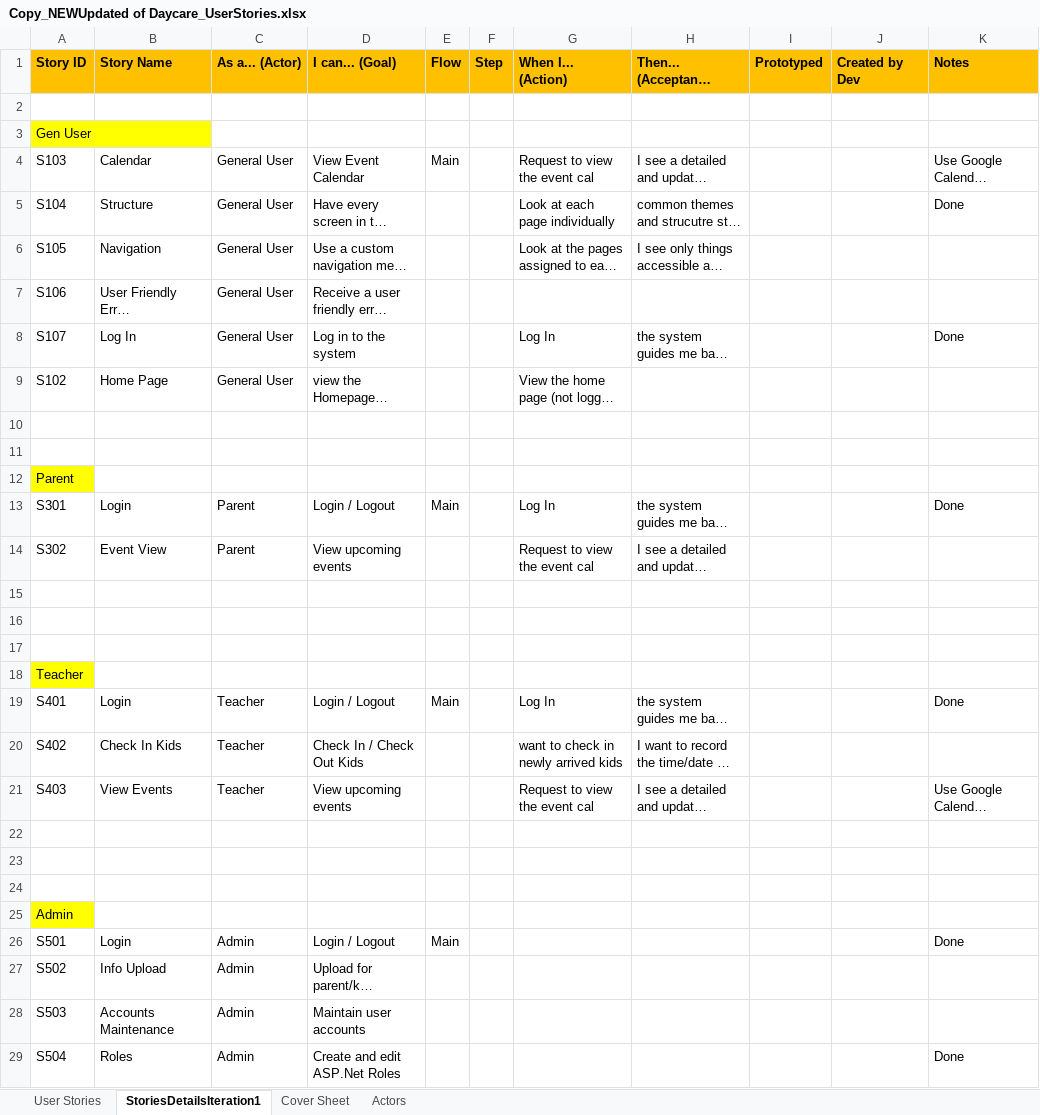
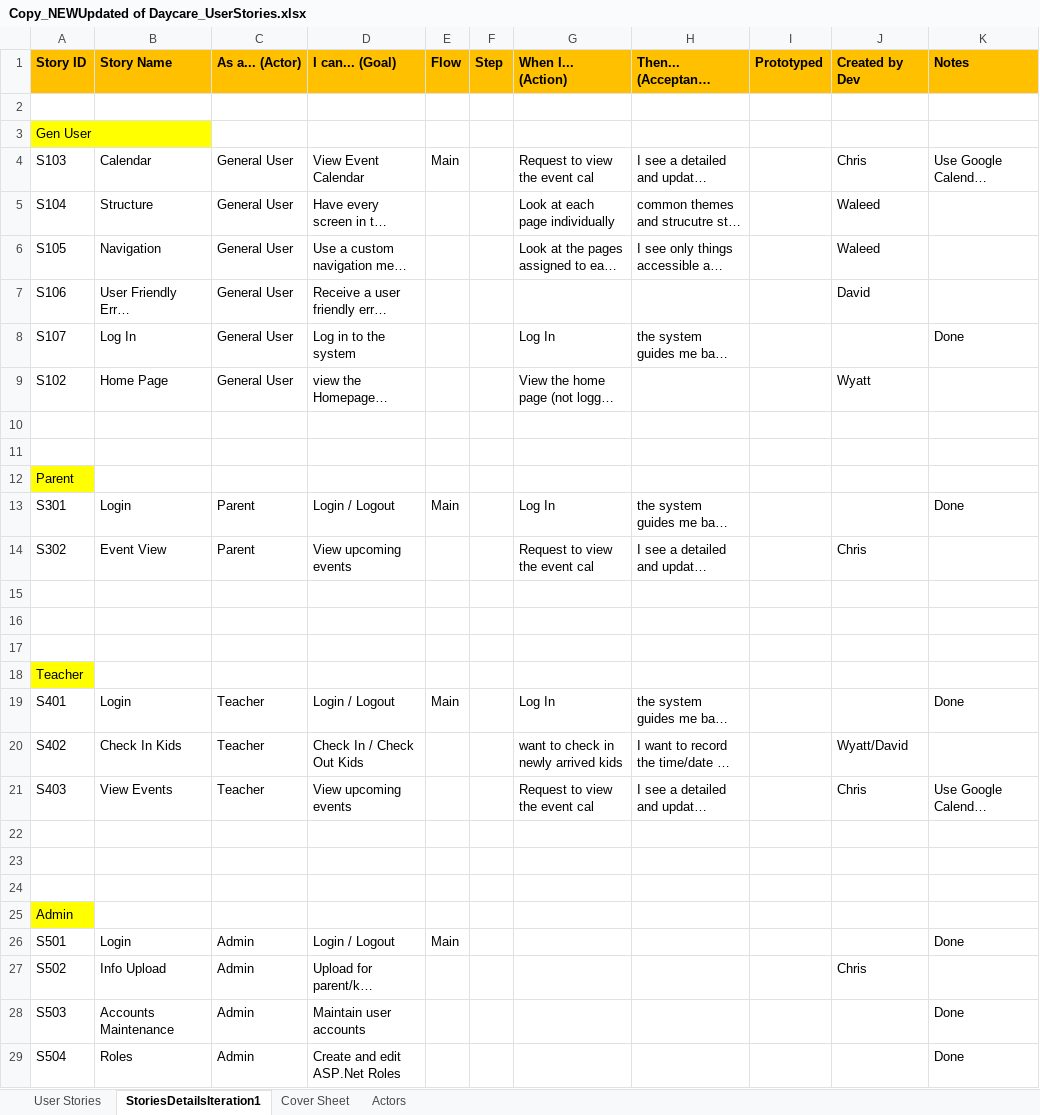
Before and after one commit to FK185SFDC/SFDC, an Excel workbook: 6K185_DocShare_DayCare/Copy_NEWUpdated of Daycare_UserStories.xlsx, sheet StoriesDetailsIteration1, drawn as a sheet; only a part is shown; long unchanged cells end in …; values as stored, in another font and other column widths than the file's, no borders; the diff names each change by its address in the sheet, - before the commit and + after, or states it on an @@ line.

Commit message:
added names for user stories iteration 1

```diff
--- a/6K185_DocShare_DayCare/Copy_NEWUpdated of Daycare_UserStories.xlsx (sheet StoriesDetailsIteration1)
+++ b/6K185_DocShare_DayCare/Copy_NEWUpdated of Daycare_UserStories.xlsx (sheet StoriesDetailsIteration1)
-J4 (Created by Dev): (empty)
+J4 (Created by Dev): Chris
-J5:J6 (Created by Dev): (empty)
+J5:J6 (Created by Dev): Waleed
-K5 (Notes): Done
+K5 (Notes): (empty)
-J7 (Created by Dev): (empty)
+J7 (Created by Dev): David
-J9 (Created by Dev): (empty)
+J9 (Created by Dev): Wyatt
-J14 (Created by Dev): (empty)
+J14 (Created by Dev): Chris
-J20 (Created by Dev): (empty)
+J20 (Created by Dev): Wyatt/David
-J21 (Created by Dev): (empty)
+J21 (Created by Dev): Chris
-J27 (Created by Dev): (empty)
+J27 (Created by Dev): Chris
-K28 (Notes): (empty)
+K28 (Notes): Done
```
